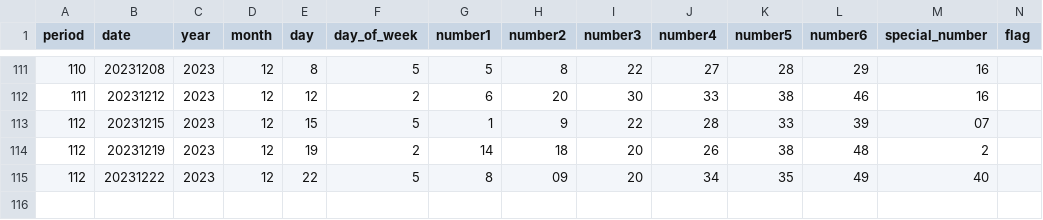
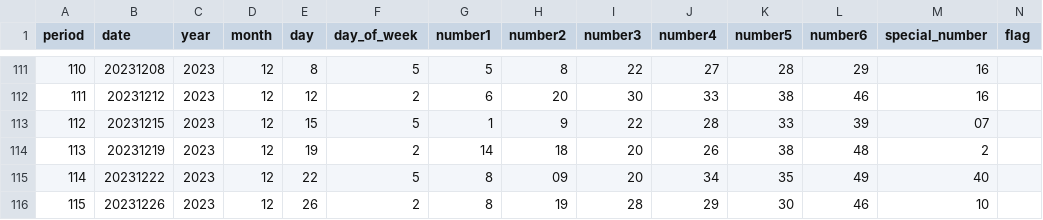
Before and after one commit to chenjiahau/Django-with-React, a CSV file: backend/statistic/data/biglottery/112.csv, drawn as a sheet; only a part is shown, gaps mark what is left out; rows hold the shown columns only; the diff names each change by its address in the sheet, - before the commit and + after, or states it on an @@ line.

```diff
--- a/backend/statistic/data/biglottery/112.csv
+++ b/backend/statistic/data/biglottery/112.csv
@@ column A (period) renumbered between rows 114 and 115 @@
+row 116: 115 | 20231226 | 2023 | 12 | 26 | 2 | 8 | 19 | 28 | 29 | 30 | 46 | 10
```
Also changed, not shown: 1 other file.
